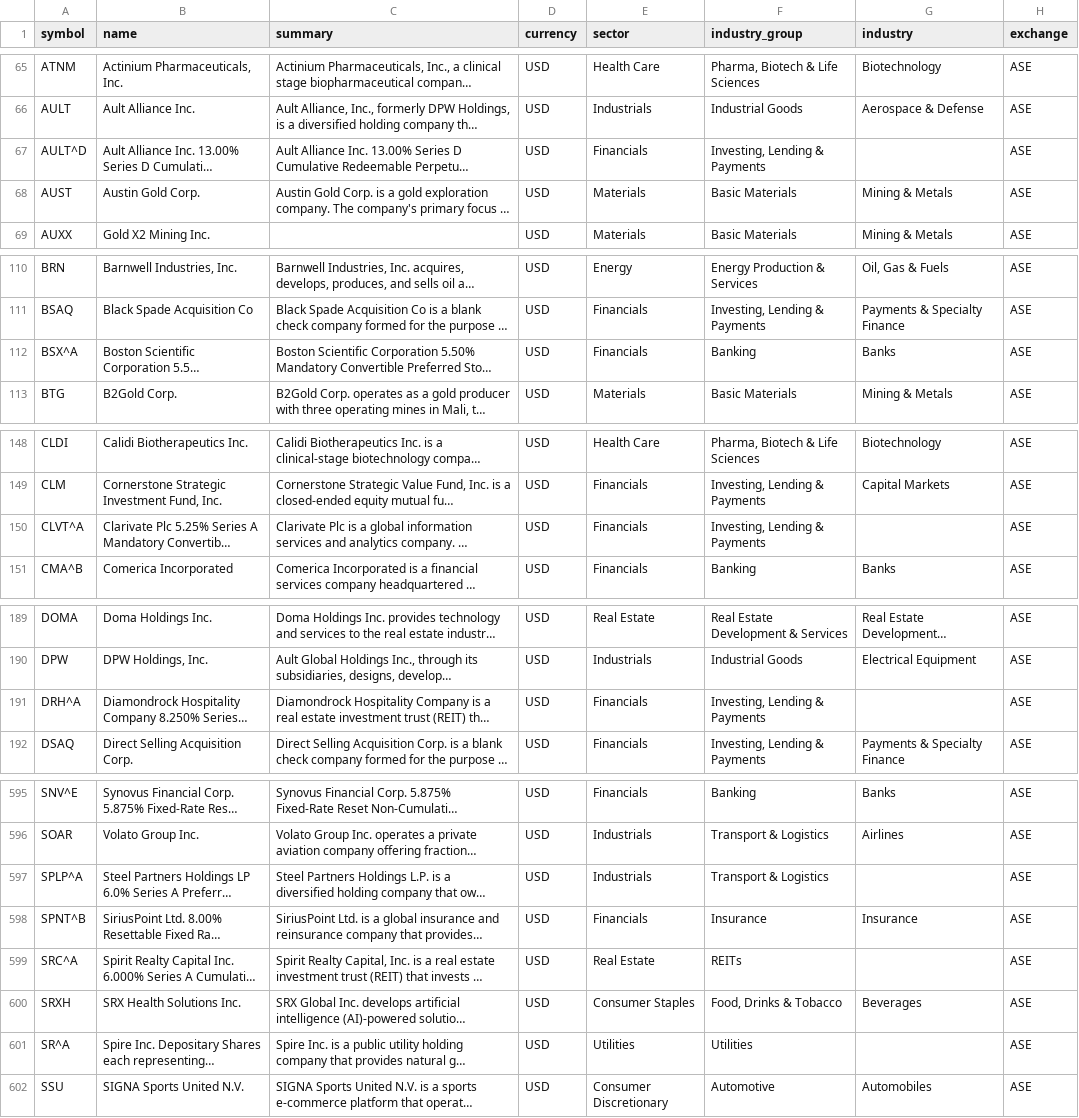
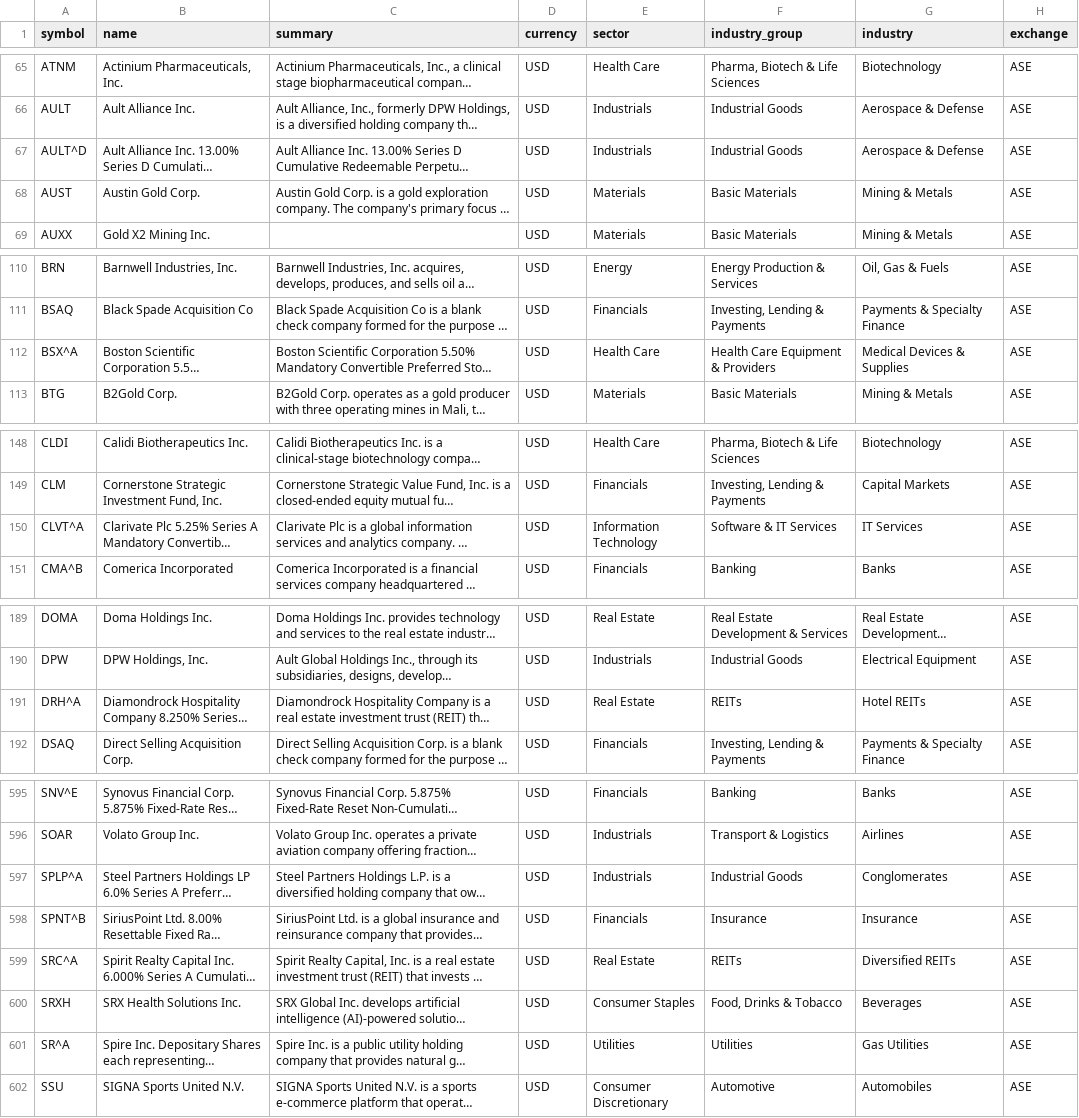
Before and after one commit to JerBouma/FinanceDatabase, a CSV file: database/equities/ASE.csv, drawn as a sheet; only a part is shown, gaps mark what is left out; long unchanged cells end in …; the diff covers the shown part only; the diff names each change by its address in the sheet, - before the commit and + after, or states it on an @@ line.

```diff
--- a/database/equities/ASE.csv
+++ b/database/equities/ASE.csv
-E67 (sector): Financials
+E67 (sector): Industrials
-F67 (industry_group): Investing, Lending & Payments
+F67 (industry_group): Industrial Goods
-G67 (industry): (empty)
+G67 (industry): Aerospace & Defense
-E112 (sector): Financials
+E112 (sector): Health Care
-F112 (industry_group): Banking
+F112 (industry_group): Health Care Equipment & Providers
-G112 (industry): Banks
+G112 (industry): Medical Devices & Supplies
-E150 (sector): Financials
+E150 (sector): Information Technology
-F150 (industry_group): Investing, Lending & Payments
+F150 (industry_group): Software & IT Services
-G150 (industry): (empty)
+G150 (industry): IT Services
-E191 (sector): Financials
+E191 (sector): Real Estate
-F191 (industry_group): Investing, Lending & Payments
+F191 (industry_group): REITs
-G191 (industry): (empty)
+G191 (industry): Hotel REITs
-F597 (industry_group): Transport & Logistics
+F597 (industry_group): Industrial Goods
-G597 (industry): (empty)
+G597 (industry): Conglomerates
-G599 (industry): (empty)
+G599 (industry): Diversified REITs
-G601 (industry): (empty)
+G601 (industry): Gas Utilities
```
Also changed, not shown: 77 edited cells elsewhere in this file, 9 other files.
